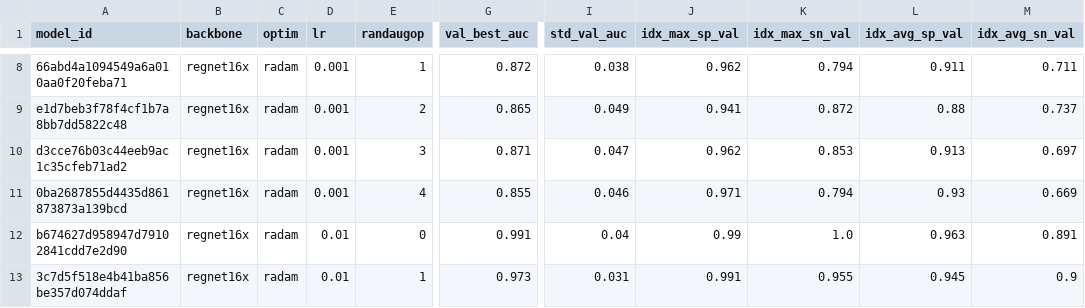
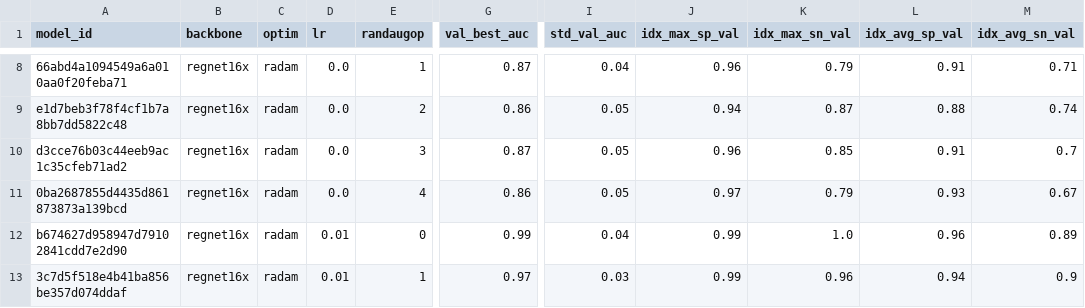
Before and after one commit to FelipeMarcelino/glaucoma, a CSV file: thesisv2/ppgccufmg-main/exemplo/tables/randaug.csv, drawn as a sheet; only a part is shown, gaps mark what is left out; the diff covers the shown part only; the diff names each change by its address in the sheet, - before the commit and + after, or states it on an @@ line.

```diff
--- a/thesisv2/ppgccufmg-main/exemplo/tables/randaug.csv
+++ b/thesisv2/ppgccufmg-main/exemplo/tables/randaug.csv
-D8:D11 (lr): 0.001
+D8:D11 (lr): 0.0
-G8 (val_best_auc): 0.872
+G8 (val_best_auc): 0.87
-I8 (std_val_auc): 0.038
+I8 (std_val_auc): 0.04
-J8 (idx_max_sp_val): 0.962
+J8 (idx_max_sp_val): 0.96
-K8 (idx_max_sn_val): 0.794
+K8 (idx_max_sn_val): 0.79
-L8 (idx_avg_sp_val): 0.911
+L8 (idx_avg_sp_val): 0.91
-M8 (idx_avg_sn_val): 0.711
+M8 (idx_avg_sn_val): 0.71
-G9 (val_best_auc): 0.865
+G9 (val_best_auc): 0.86
-I9 (std_val_auc): 0.049
+I9 (std_val_auc): 0.05
-J9 (idx_max_sp_val): 0.941
+J9 (idx_max_sp_val): 0.94
-K9 (idx_max_sn_val): 0.872
+K9 (idx_max_sn_val): 0.87
-M9 (idx_avg_sn_val): 0.737
+M9 (idx_avg_sn_val): 0.74
-G10 (val_best_auc): 0.871
+G10 (val_best_auc): 0.87
-I10 (std_val_auc): 0.047
+I10 (std_val_auc): 0.05
-J10 (idx_max_sp_val): 0.962
+J10 (idx_max_sp_val): 0.96
-K10 (idx_max_sn_val): 0.853
+K10 (idx_max_sn_val): 0.85
-L10 (idx_avg_sp_val): 0.913
+L10 (idx_avg_sp_val): 0.91
-M10 (idx_avg_sn_val): 0.697
+M10 (idx_avg_sn_val): 0.7
-G11 (val_best_auc): 0.855
+G11 (val_best_auc): 0.86
-I11 (std_val_auc): 0.046
+I11 (std_val_auc): 0.05
-J11 (idx_max_sp_val): 0.971
+J11 (idx_max_sp_val): 0.97
-K11 (idx_max_sn_val): 0.794
+K11 (idx_max_sn_val): 0.79
-M11 (idx_avg_sn_val): 0.669
+M11 (idx_avg_sn_val): 0.67
-G12 (val_best_auc): 0.991
+G12 (val_best_auc): 0.99
-L12 (idx_avg_sp_val): 0.963
+L12 (idx_avg_sp_val): 0.96
-M12 (idx_avg_sn_val): 0.891
+M12 (idx_avg_sn_val): 0.89
-G13 (val_best_auc): 0.973
+G13 (val_best_auc): 0.97
-I13 (std_val_auc): 0.031
+I13 (std_val_auc): 0.03
-J13 (idx_max_sp_val): 0.991
+J13 (idx_max_sp_val): 0.99
-K13 (idx_max_sn_val): 0.955
+K13 (idx_max_sn_val): 0.96
-L13 (idx_avg_sp_val): 0.945
+L13 (idx_avg_sp_val): 0.94
```
Also changed, not shown: 56 edited cells elsewhere in this file, model_summary.csv, thesisv2/ppgccufmg-main/exemplo/tables/cross.csv, 39 other files.
